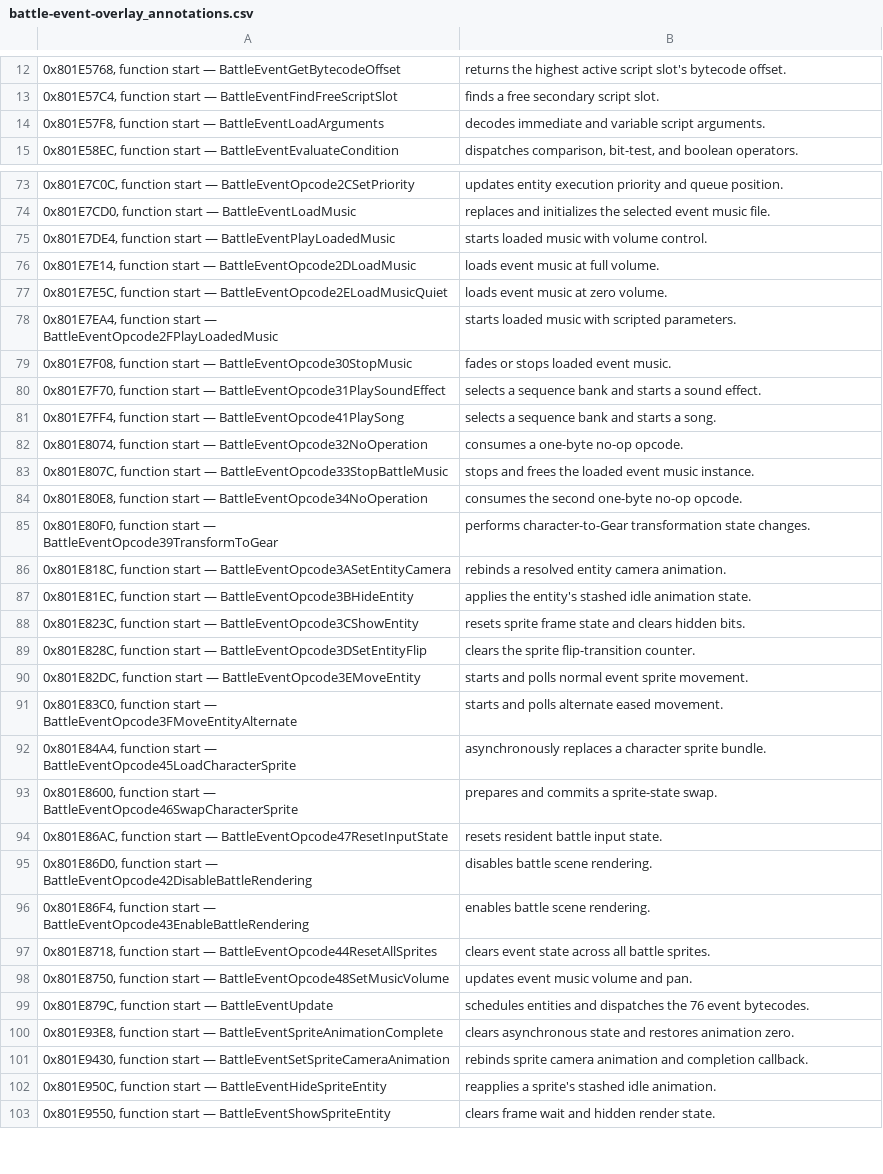
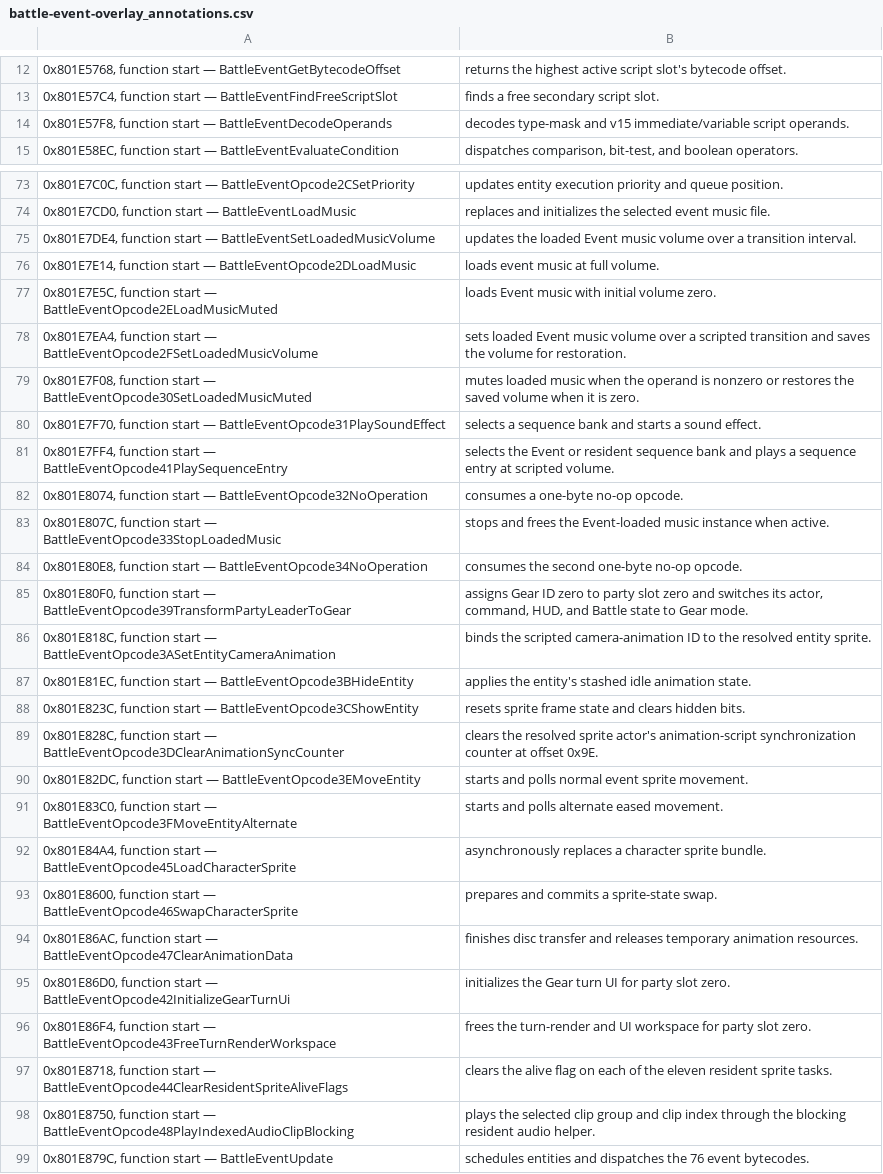
Before and after one commit to OpokXeno/xenogears-recomp, a CSV file: annotations/overlays/battle/battle-event-overlay_annotations.csv, drawn as a sheet; only a part is shown, gaps mark what is left out; the shorter side is filled out with more unchanged rows; the diff covers the shown part only.

```diff
--- a/annotations/overlays/battle/battle-event-overlay_annotations.csv
+++ b/annotations/overlays/battle/battle-event-overlay_annotations.csv
@@ -13,3 +13,3 @@
 0x801E57C4, function start — BattleEventFindFreeScriptSlot; finds a free secondary script slot.
-0x801E57F8, function start — BattleEventLoadArguments; decodes immediate and variable script arguments.
+0x801E57F8, function start — BattleEventDecodeOperands; decodes type-mask and v15 immediate/variable script operands.
 0x801E58EC, function start — BattleEventEvaluateCondition; dispatches comparison, bit-test, and boolean operators.
@@ -74,17 +74,17 @@
 0x801E7CD0, function start — BattleEventLoadMusic; replaces and initializes the selected event music file.
-0x801E7DE4, function start — BattleEventPlayLoadedMusic; starts loaded music with volume control.
+0x801E7DE4, function start — BattleEventSetLoadedMusicVolume; updates the loaded Event music volume over a transition interval.
 0x801E7E14, function start — BattleEventOpcode2DLoadMusic; loads event music at full volume.
-0x801E7E5C, function start — BattleEventOpcode2ELoadMusicQuiet; loads event music at zero volume.
-0x801E7EA4, function start — BattleEventOpcode2FPlayLoadedMusic; starts loaded music with scripted parameters.
-0x801E7F08, function start — BattleEventOpcode30StopMusic; fades or stops loaded event music.
+0x801E7E5C, function start — BattleEventOpcode2ELoadMusicMuted; loads Event music with initial volume zero.
+0x801E7EA4, function start — BattleEventOpcode2FSetLoadedMusicVolume; sets loaded Event music volume over a scripted transition and saves the volume for restoration.
+0x801E7F08, function start — BattleEventOpcode30SetLoadedMusicMuted; mutes loaded music when the operand is nonzero or restores the saved volume when it is zero.
 0x801E7F70, function start — BattleEventOpcode31PlaySoundEffect; selects a sequence bank and starts a sound effect.
-0x801E7FF4, function start — BattleEventOpcode41PlaySong; selects a sequence bank and starts a song.
+0x801E7FF4, function start — BattleEventOpcode41PlaySequenceEntry; selects the Event or resident sequence bank and plays a sequence entry at scripted volume.
 0x801E8074, function start — BattleEventOpcode32NoOperation; consumes a one-byte no-op opcode.
-0x801E807C, function start — BattleEventOpcode33StopBattleMusic; stops and frees the loaded event music instance.
+0x801E807C, function start — BattleEventOpcode33StopLoadedMusic; stops and frees the Event-loaded music instance when active.
 0x801E80E8, function start — BattleEventOpcode34NoOperation; consumes the second one-byte no-op opcode.
-0x801E80F0, function start — BattleEventOpcode39TransformToGear; performs character-to-Gear transformation state changes.
-0x801E818C, function start — BattleEventOpcode3ASetEntityCamera; rebinds a resolved entity camera animation.
+0x801E80F0, function start — BattleEventOpcode39TransformPartyLeaderToGear; assigns Gear ID zero to party slot zero and switches its actor, command, HUD, and Battle state to Gear mode.
+0x801E818C, function start — BattleEventOpcode3ASetEntityCameraAnimation; binds the scripted camera-animation ID to the resolved entity sprite.
 0x801E81EC, function start — BattleEventOpcode3BHideEntity; applies the entity's stashed idle animation state.
 0x801E823C, function start — BattleEventOpcode3CShowEntity; resets sprite frame state and clears hidden bits.
-0x801E828C, function start — BattleEventOpcode3DSetEntityFlip; clears the sprite flip-transition counter.
+0x801E828C, function start — BattleEventOpcode3DClearAnimationSyncCounter; clears the resolved sprite actor's animation-script synchronization counter at offset 0x9E.
 0x801E82DC, function start — BattleEventOpcode3EMoveEntity; starts and polls normal event sprite movement.
@@ -93,7 +93,7 @@
 0x801E8600, function start — BattleEventOpcode46SwapCharacterSprite; prepares and commits a sprite-state swap.
-0x801E86AC, function start — BattleEventOpcode47ResetInputState; resets resident battle input state.
-0x801E86D0, function start — BattleEventOpcode42DisableBattleRendering; disables battle scene rendering.
-0x801E86F4, function start — BattleEventOpcode43EnableBattleRendering; enables battle scene rendering.
-0x801E8718, function start — BattleEventOpcode44ResetAllSprites; clears event state across all battle sprites.
-0x801E8750, function start — BattleEventOpcode48SetMusicVolume; updates event music volume and pan.
+0x801E86AC, function start — BattleEventOpcode47ClearAnimationData; finishes disc transfer and releases temporary animation resources.
+0x801E86D0, function start — BattleEventOpcode42InitializeGearTurnUi; initializes the Gear turn UI for party slot zero.
+0x801E86F4, function start — BattleEventOpcode43FreeTurnRenderWorkspace; frees the turn-render and UI workspace for party slot zero.
+0x801E8718, function start — BattleEventOpcode44ClearResidentSpriteAliveFlags; clears the alive flag on each of the eleven resident sprite tasks.
+0x801E8750, function start — BattleEventOpcode48PlayIndexedAudioClipBlocking; plays the selected clip group and clip index through the blocking resident audio helper.
 0x801E879C, function start — BattleEventUpdate; schedules entities and dispatches the 76 event bytecodes.
```
Also changed, not shown: 12 added rows, 12 removed rows and 7 edited cells elsewhere in this file, annotations/overlays/battle/battle-overlay_annotations.csv, annotations/overlays/field/field-overlay_annotations.csv, 7 other files.
